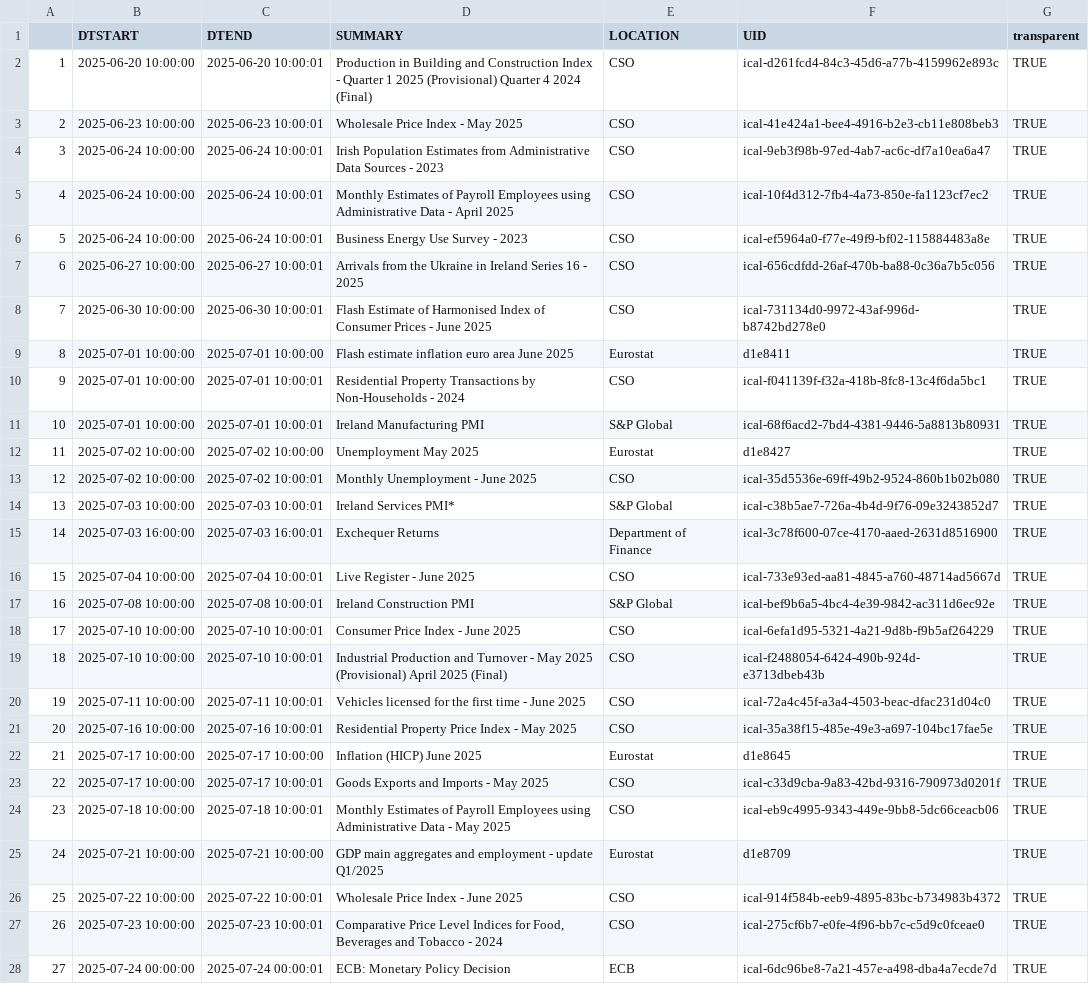
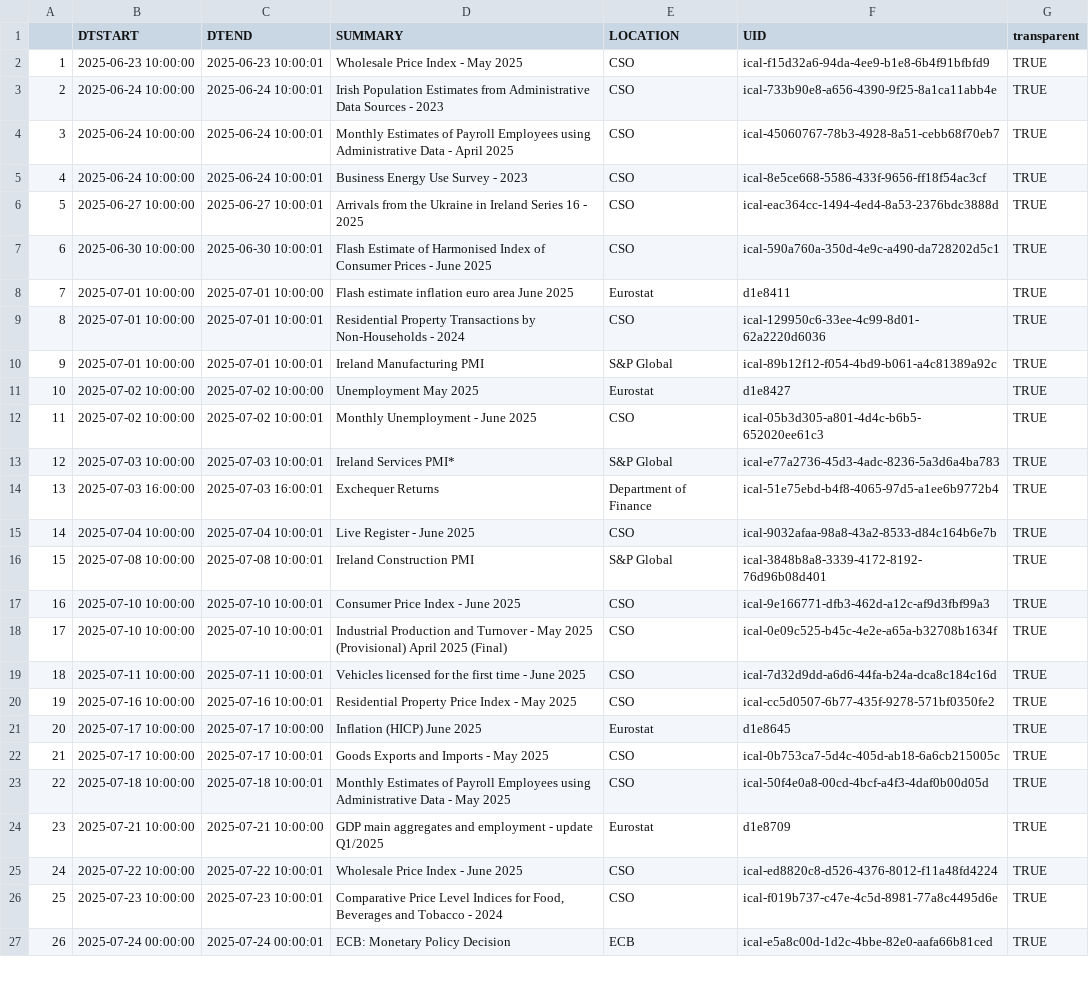
Before and after one commit to mflanagan201/gcal_auto, a CSV file: ECON_CAL.CSV, drawn as a sheet; only a part is shown; removed rows and columns are numbered as before the commit, all else as after; the diff covers the shown part only; the diff names each change by its address in the sheet, - before the commit and + after, or states it on an @@ line.

Commit message:
Add econ_cal.csv

```diff
--- a/ECON_CAL.CSV
+++ b/ECON_CAL.CSV
-row 2: 1 | 2025-06-20 10:00:00 | 2025-06-20 10:00:01 | Production in Building and Construction Index - Quarter 1 2025 (Provisional) Quarter 4 2024 (Final) | CSO | ical-d261fcd4-84c3-45d6-a77b-4159962e893c | TRUE
@@ column A renumbered from row 2 down @@
-F2 (UID): ical-41e424a1-bee4-4916-b2e3-cb11e808beb3
+F2 (UID): ical-f15d32a6-94da-4ee9-b1e8-6b4f91bfbfd9
-F3 (UID): ical-9eb3f98b-97ed-4ab7-ac6c-df7a10ea6a47
+F3 (UID): ical-733b90e8-a656-4390-9f25-8a1ca11abb4e
-F4 (UID): ical-10f4d312-7fb4-4a73-850e-fa1123cf7ec2
+F4 (UID): ical-45060767-78b3-4928-8a51-cebb68f70eb7
-F5 (UID): ical-ef5964a0-f77e-49f9-bf02-115884483a8e
+F5 (UID): ical-8e5ce668-5586-433f-9656-ff18f54ac3cf
-F6 (UID): ical-656cdfdd-26af-470b-ba88-0c36a7b5c056
+F6 (UID): ical-eac364cc-1494-4ed4-8a53-2376bdc3888d
-F7 (UID): ical-731134d0-9972-43af-996d-b8742bd278e0
+F7 (UID): ical-590a760a-350d-4e9c-a490-da728202d5c1
-F9 (UID): ical-f041139f-f32a-418b-8fc8-13c4f6da5bc1
+F9 (UID): ical-129950c6-33ee-4c99-8d01-62a2220d6036
-F10 (UID): ical-68f6acd2-7bd4-4381-9446-5a8813b80931
+F10 (UID): ical-89b12f12-f054-4bd9-b061-a4c81389a92c
-F12 (UID): ical-35d5536e-69ff-49b2-9524-860b1b02b080
+F12 (UID): ical-05b3d305-a801-4d4c-b6b5-652020ee61c3
-F13 (UID): ical-c38b5ae7-726a-4b4d-9f76-09e3243852d7
+F13 (UID): ical-e77a2736-45d3-4adc-8236-5a3d6a4ba783
-F14 (UID): ical-3c78f600-07ce-4170-aaed-2631d8516900
+F14 (UID): ical-51e75ebd-b4f8-4065-97d5-a1ee6b9772b4
-F15 (UID): ical-733e93ed-aa81-4845-a760-48714ad5667d
+F15 (UID): ical-9032afaa-98a8-43a2-8533-d84c164b6e7b
-F16 (UID): ical-bef9b6a5-4bc4-4e39-9842-ac311d6ec92e
+F16 (UID): ical-3848b8a8-3339-4172-8192-76d96b08d401
-F17 (UID): ical-6efa1d95-5321-4a21-9d8b-f9b5af264229
+F17 (UID): ical-9e166771-dfb3-462d-a12c-af9d3fbf99a3
-F18 (UID): ical-f2488054-6424-490b-924d-e3713dbeb43b
+F18 (UID): ical-0e09c525-b45c-4e2e-a65a-b32708b1634f
-F19 (UID): ical-72a4c45f-a3a4-4503-beac-dfac231d04c0
+F19 (UID): ical-7d32d9dd-a6d6-44fa-b24a-dca8c184c16d
-F20 (UID): ical-35a38f15-485e-49e3-a697-104bc17fae5e
+F20 (UID): ical-cc5d0507-6b77-435f-9278-571bf0350fe2
-F22 (UID): ical-c33d9cba-9a83-42bd-9316-790973d0201f
+F22 (UID): ical-0b753ca7-5d4c-405d-ab18-6a6cb215005c
-F23 (UID): ical-eb9c4995-9343-449e-9bb8-5dc66ceacb06
+F23 (UID): ical-50f4e0a8-00cd-4bcf-a4f3-4daf0b00d05d
-F25 (UID): ical-914f584b-eeb9-4895-83bc-b734983b4372
+F25 (UID): ical-ed8820c8-d526-4376-8012-f11a48fd4224
-F26 (UID): ical-275cf6b7-e0fe-4f96-bb7c-c5d9c0fceae0
+F26 (UID): ical-f019b737-c47e-4c5d-8981-77a8c4495d6e
-F27 (UID): ical-6dc96be8-7a21-457e-a498-dba4a7ecde7d
+F27 (UID): ical-e5a8c00d-1d2c-4bbe-82e0-aafa66b81ced
```
Also changed, not shown: 12 edited cells elsewhere in this file.
